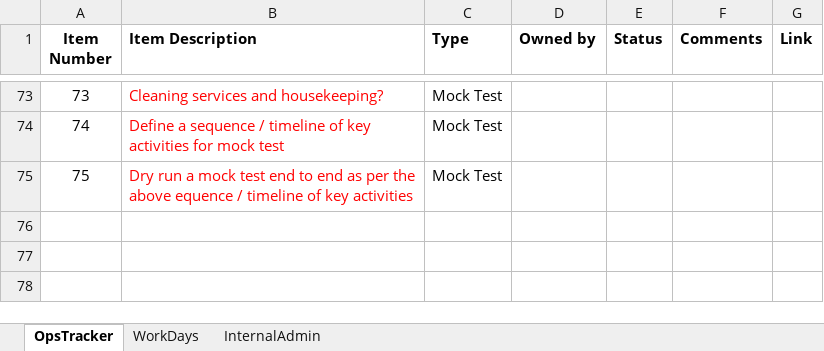
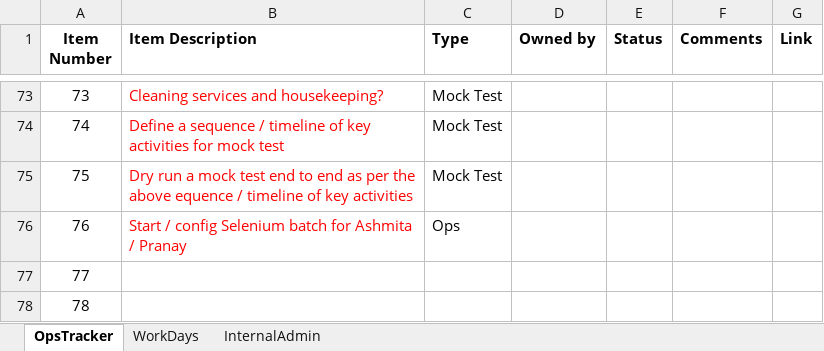
Before and after one commit to anodiamadm/Docs, an Excel workbook: Offline/BusinessManagement/Ops/DailyStatusTracker.xlsx, sheet OpsTracker, drawn as a sheet; only a part is shown, gaps mark what is left out; values as stored, in another font and other column widths than the file's, no borders; the diff names each change by its address in the sheet, - before the commit and + after, or states it on an @@ line.

```diff
--- a/Offline/BusinessManagement/Ops/DailyStatusTracker.xlsx (sheet OpsTracker)
+++ b/Offline/BusinessManagement/Ops/DailyStatusTracker.xlsx (sheet OpsTracker)
+row 76: 76 | Start / config Selenium batch for Ashmita / Pranay | Ops
+row 77: 77
+row 78: 78
```
Also changed, not shown: Offline/BusinessManagement/CRM/Enquiry.xlsx, Offline/BusinessManagement/Marketing/MarketingMaster-Nov-2023.xlsx, 4 other files.
